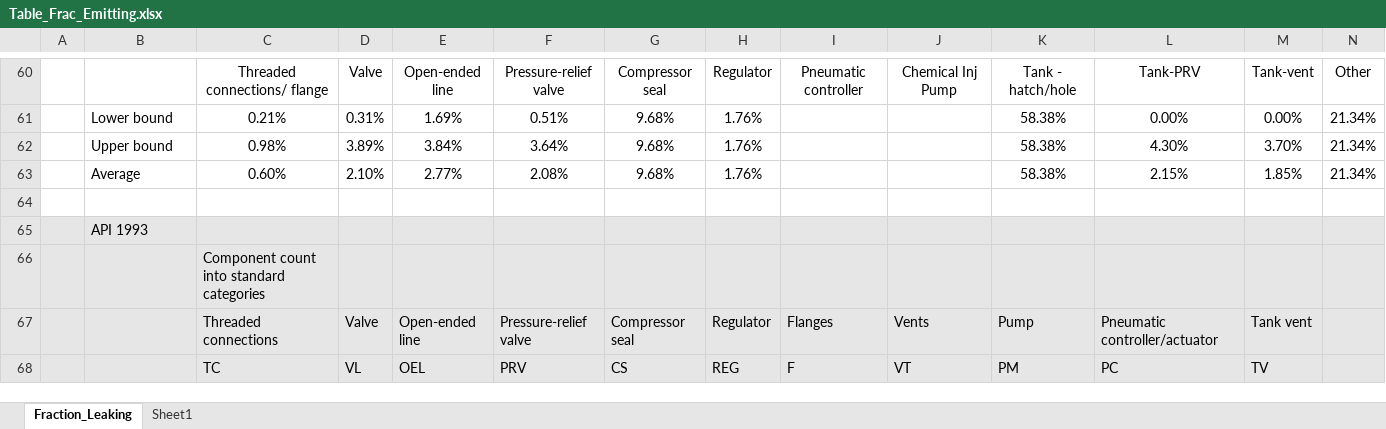
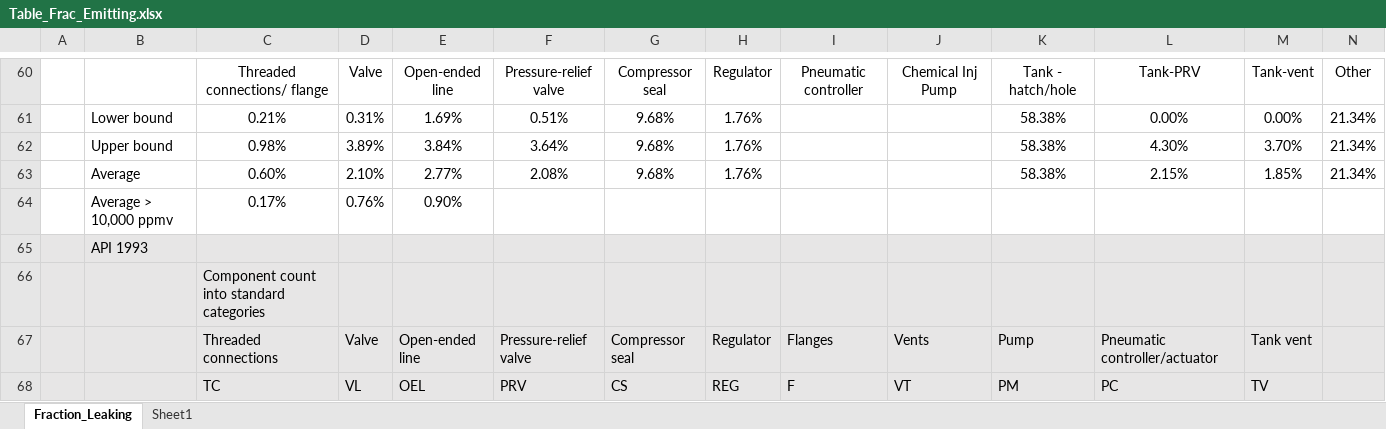
Before and after one commit to JSRuthe/O-G_Methane_Supporting_Code, an Excel workbook: 2_Methane_Database/Table_Frac_Emitting.xlsx, sheet Fraction_Leaking, drawn as a sheet; only a part is shown, gaps mark what is left out; values as stored, in another font and other column widths than the file's, no borders; rows hold the shown columns only; the diff names each change by its address in the sheet, - before the commit and + after, or states it on an @@ line.

```diff
--- a/2_Methane_Database/Table_Frac_Emitting.xlsx (sheet Fraction_Leaking)
+++ b/2_Methane_Database/Table_Frac_Emitting.xlsx (sheet Fraction_Leaking)
-row 64: (empty)
+row 64:  | Average > 10,000 ppmv | 0.17% | 0.76% | 0.90%
```
Also changed, not shown: sheet Sheet1, 2_Methane_Database/Table_Comp_Counts.xlsx, 1 other file.
